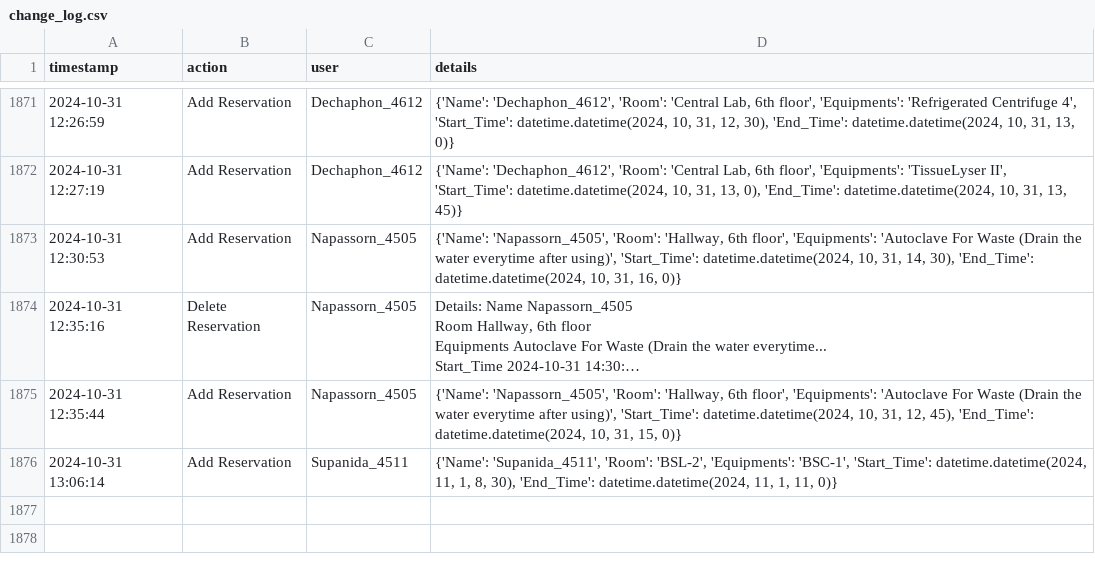
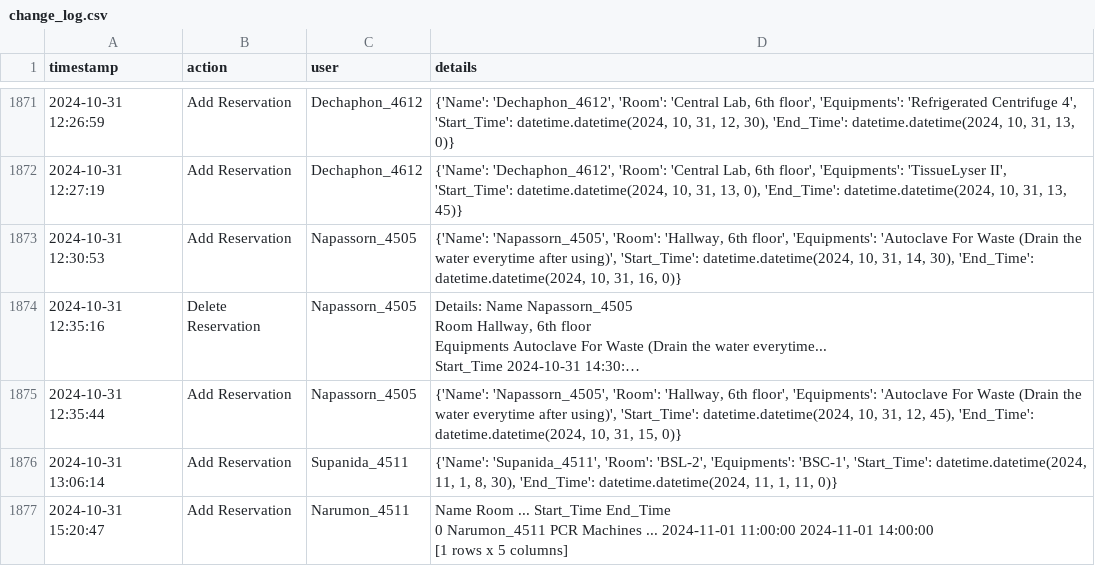
Before and after one commit to dhruv0767/Lab-Equipments_Reservation, a CSV file: change_log.csv, drawn as a sheet; only a part is shown, gaps mark what is left out; long unchanged cells end in …; ↵ is a line break in a cell; the diff names each change by its address in the sheet, - before the commit and + after, or states it on an @@ line.

Commit message:
Update change_log.csv

```diff
--- a/change_log.csv
+++ b/change_log.csv
+row 1877: 2024-10-31 15:20:47 | Add Reservation | Narumon_4511 | Name Room ... Start_Time End_Time ↵ 0 Narumon_4511 PCR Machines ... 2024-11-01 11:00:00 2024-11-01 14:00:00 ↵ [1 rows x 5 columns]
```
